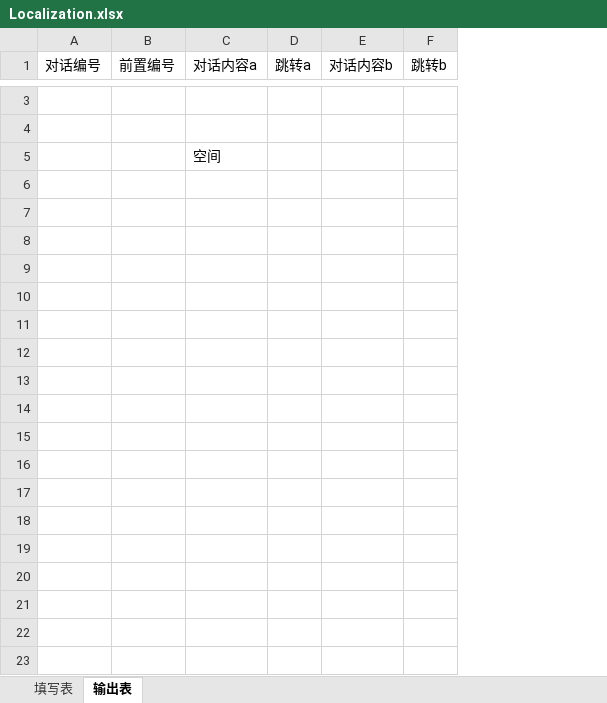
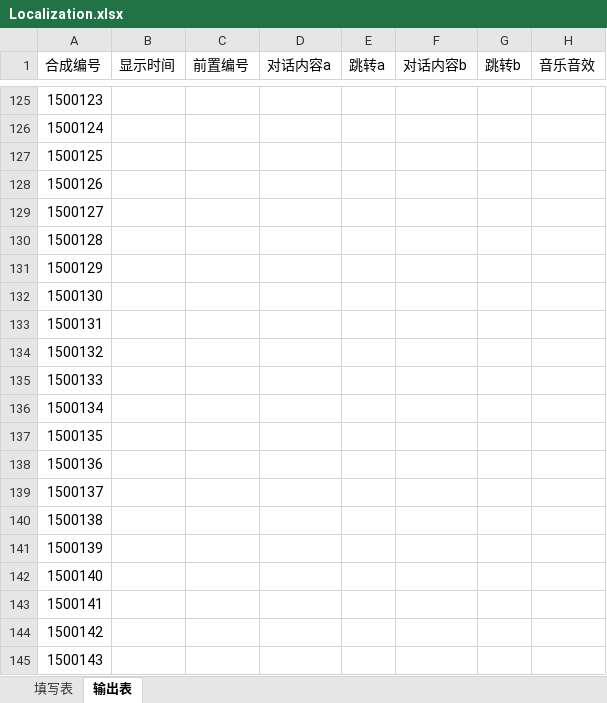
Before and after one commit to ThreePeopleGame/Death, an Excel workbook: 其他文档/Localization.xlsx, sheet 输出表, drawn as a sheet; only a part is shown, gaps mark what is left out; values as stored, in another font and other column widths than the file's, no borders; conditional formats not drawn; removed rows and columns are numbered as before the commit, all else as after; the diff covers the shown part only; the diff names each change by its address in the sheet, - before the commit and + after, or states it on an @@ line.

```diff
--- a/其他文档/Localization.xlsx (sheet 输出表)
+++ b/其他文档/Localization.xlsx (sheet 输出表)
-column A (对话编号), empty
+column A (合成编号), rows 125-127: 1500123 | 1500124 | 1500125
+column B (显示时间), empty
+column H (音乐音效), empty
-D127 (对话内容a): 空间
+D127 (对话内容a): (empty)
+row 128: 1500126
+row 129: 1500127
+row 130: 1500128
+row 131: 1500129
+row 132: 1500130
+row 133: 1500131
+row 134: 1500132
+row 135: 1500133
+row 136: 1500134
+row 137: 1500135
+row 138: 1500136
+row 139: 1500137
+row 140: 1500138
+row 141: 1500139
+row 142: 1500140
+row 143: 1500141
+row 144: 1500142
+row 145: 1500143
```
Also changed, not shown: 349 added rows elsewhere in this sheet, sheet 填写表.
